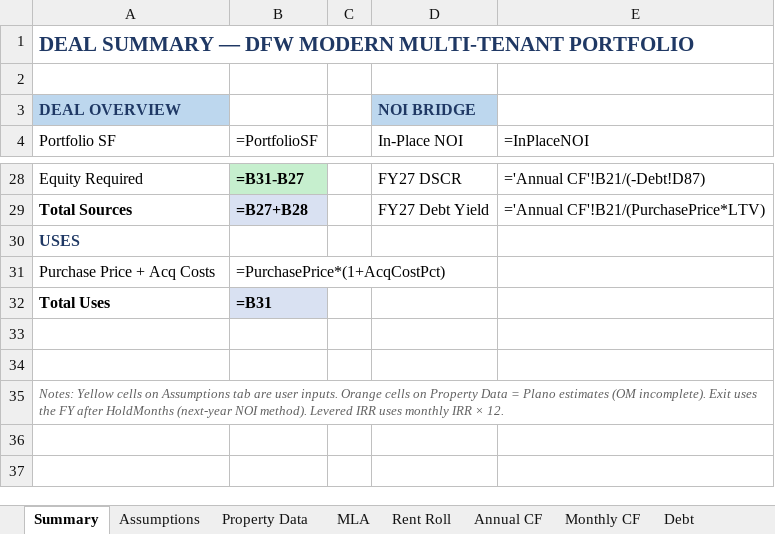
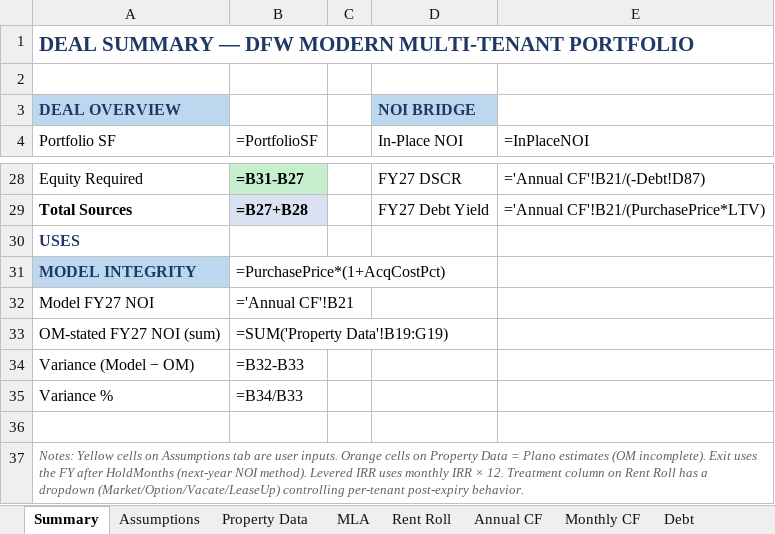
Before and after one commit to nhoksirhc/DFW-Deal, an Excel workbook: DFW_Underwriting_Model.xlsx, sheet Summary, drawn as a sheet; only a part is shown, gaps mark what is left out; values as stored, in another font and other column widths than the file's, no borders; formulas without a stored value are shown as written; removed rows and columns are numbered as before the commit, all else as after; the diff names each change by its address in the sheet, - before the commit and + after, or states it on an @@ line.

```diff
--- a/DFW_Underwriting_Model.xlsx (sheet Summary)
+++ b/DFW_Underwriting_Model.xlsx (sheet Summary)
-A31 (Portfolio SF): Purchase Price + Acq Costs
+A31 (Portfolio SF): MODEL INTEGRITY
@@ A31 fill: none → #BDD7EE, bold: off → on, text colour: black → #1F3864 @@
-row 32: Total Uses | =B31
+row 32: Model FY27 NOI | ='Annual CF'!B21
+row 33: OM-stated FY27 NOI (sum) | =SUM('Property Data'!B19:G19)
+row 34: Variance (Model − OM) | =B32-B33
+row 35: Variance % | =B34/B33
-row 34: (empty)
-A37 (Portfolio SF): …× 12.
+A37 (Portfolio SF): …× 12. Treatment column on Rent Roll has a dropdown (Market/Option/Vacate/LeaseUp) controlling per-tenant post-expiry behavior.
```
Also changed, not shown: sheet Rent Roll, sheet Annual CF, sheet Property Data, sheet Assumptions, 1 other file.
